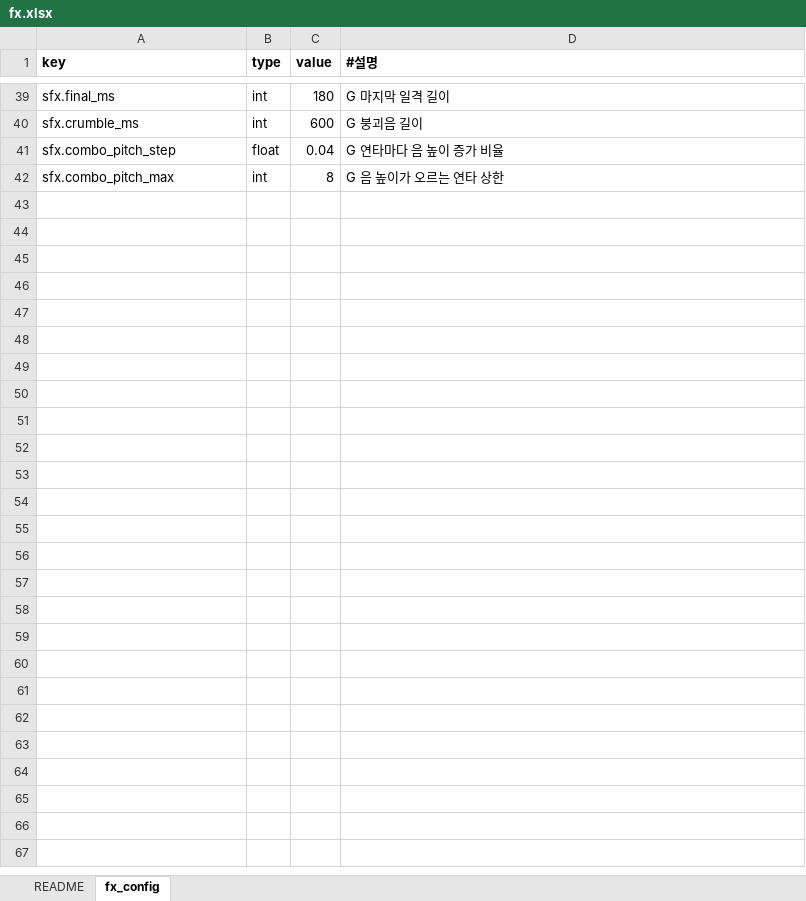
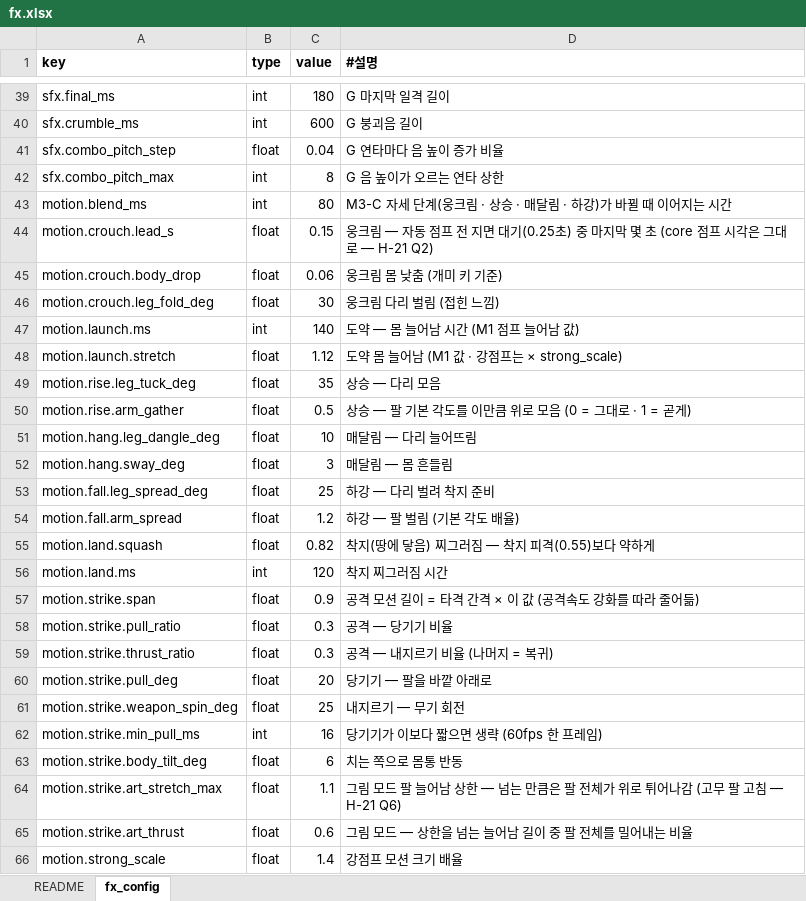
Before and after one commit to chajuseong/crumble-ant, an Excel workbook: design/tables/fx.xlsx, sheet fx_config, drawn as a sheet; only a part is shown, gaps mark what is left out; values as stored, in another font and other column widths than the file's, no borders; the diff names each change by its address in the sheet, - before the commit and + after, or states it on an @@ line.

```diff
--- a/design/tables/fx.xlsx (sheet fx_config)
+++ b/design/tables/fx.xlsx (sheet fx_config)
+row 43: motion.blend_ms | int | 80 | M3-C 자세 단계(웅크림 · 상승 · 매달림 · 하강)가 바뀔 때 이어지는 시간
+row 44: motion.crouch.lead_s | float | 0.15 | 웅크림 — 자동 점프 전 지면 대기(0.25초) 중 마지막 몇 초 (core 점프 시각은 그대로 — H-21 Q2)
+row 45: motion.crouch.body_drop | float | 0.06 | 웅크림 몸 낮춤 (개미 키 기준)
+row 46: motion.crouch.leg_fold_deg | float | 30 | 웅크림 다리 벌림 (접힌 느낌)
+row 47: motion.launch.ms | int | 140 | 도약 — 몸 늘어남 시간 (M1 점프 늘어남 값)
+row 48: motion.launch.stretch | float | 1.12 | 도약 몸 늘어남 (M1 값 · 강점프는 × strong_scale)
+row 49: motion.rise.leg_tuck_deg | float | 35 | 상승 — 다리 모음
+row 50: motion.rise.arm_gather | float | 0.5 | 상승 — 팔 기본 각도를 이만큼 위로 모음 (0 = 그대로 · 1 = 곧게)
+row 51: motion.hang.leg_dangle_deg | float | 10 | 매달림 — 다리 늘어뜨림
+row 52: motion.hang.sway_deg | float | 3 | 매달림 — 몸 흔들림
+row 53: motion.fall.leg_spread_deg | float | 25 | 하강 — 다리 벌려 착지 준비
+row 54: motion.fall.arm_spread | float | 1.2 | 하강 — 팔 벌림 (기본 각도 배율)
+row 55: motion.land.squash | float | 0.82 | 착지(땅에 닿음) 찌그러짐 — 착지 피격(0.55)보다 약하게
+row 56: motion.land.ms | int | 120 | 착지 찌그러짐 시간
+row 57: motion.strike.span | float | 0.9 | 공격 모션 길이 = 타격 간격 × 이 값 (공격속도 강화를 따라 줄어듦)
+row 58: motion.strike.pull_ratio | float | 0.3 | 공격 — 당기기 비율
+row 59: motion.strike.thrust_ratio | float | 0.3 | 공격 — 내지르기 비율 (나머지 = 복귀)
+row 60: motion.strike.pull_deg | float | 20 | 당기기 — 팔을 바깥 아래로
+row 61: motion.strike.weapon_spin_deg | float | 25 | 내지르기 — 무기 회전
+row 62: motion.strike.min_pull_ms | int | 16 | 당기기가 이보다 짧으면 생략 (60fps 한 프레임)
+row 63: motion.strike.body_tilt_deg | float | 6 | 치는 쪽으로 몸통 반동
+row 64: motion.strike.art_stretch_max | float | 1.1 | 그림 모드 팔 늘어남 상한 — 넘는 만큼은 팔 전체가 위로 튀어나감 (고무 팔 고침 — H-21 Q6)
+row 65: motion.strike.art_thrust | float | 0.6 | 그림 모드 — 상한을 넘는 늘어남 길이 중 팔 전체를 밀어내는 비율
+row 66: motion.strong_scale | float | 1.4 | 강점프 모션 크기 배율
```
Also changed, not shown: design/tables/art.xlsx, 7 other files.
